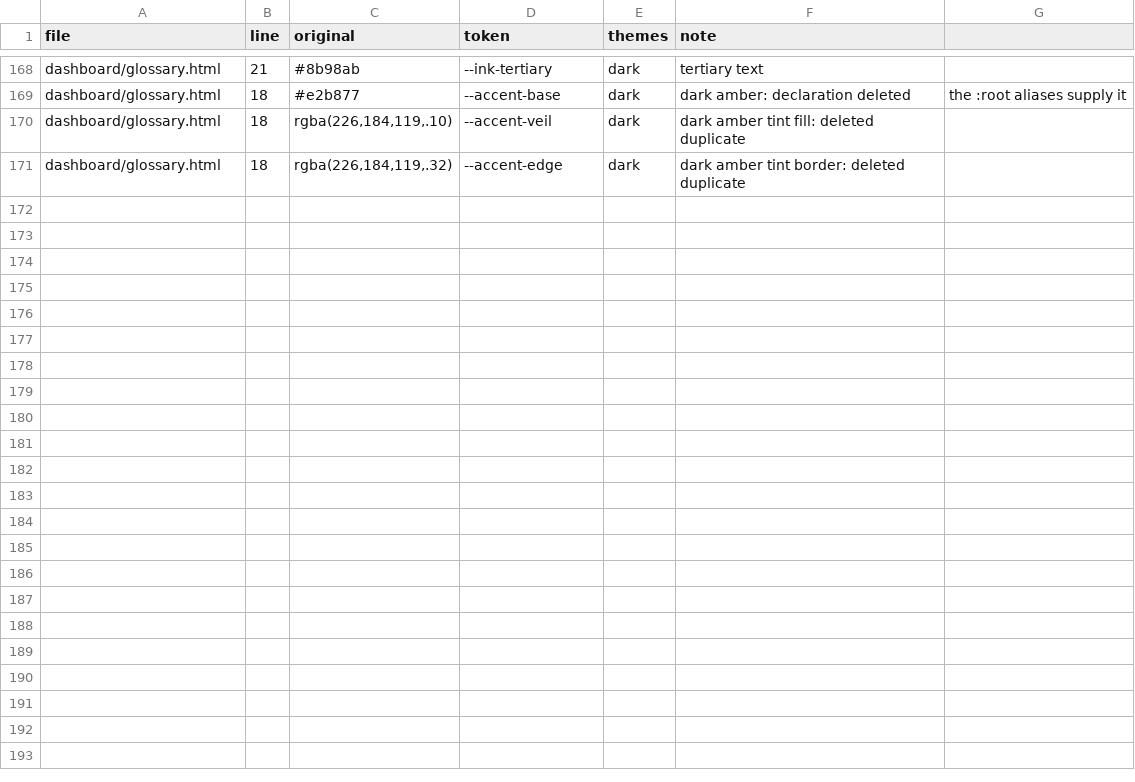
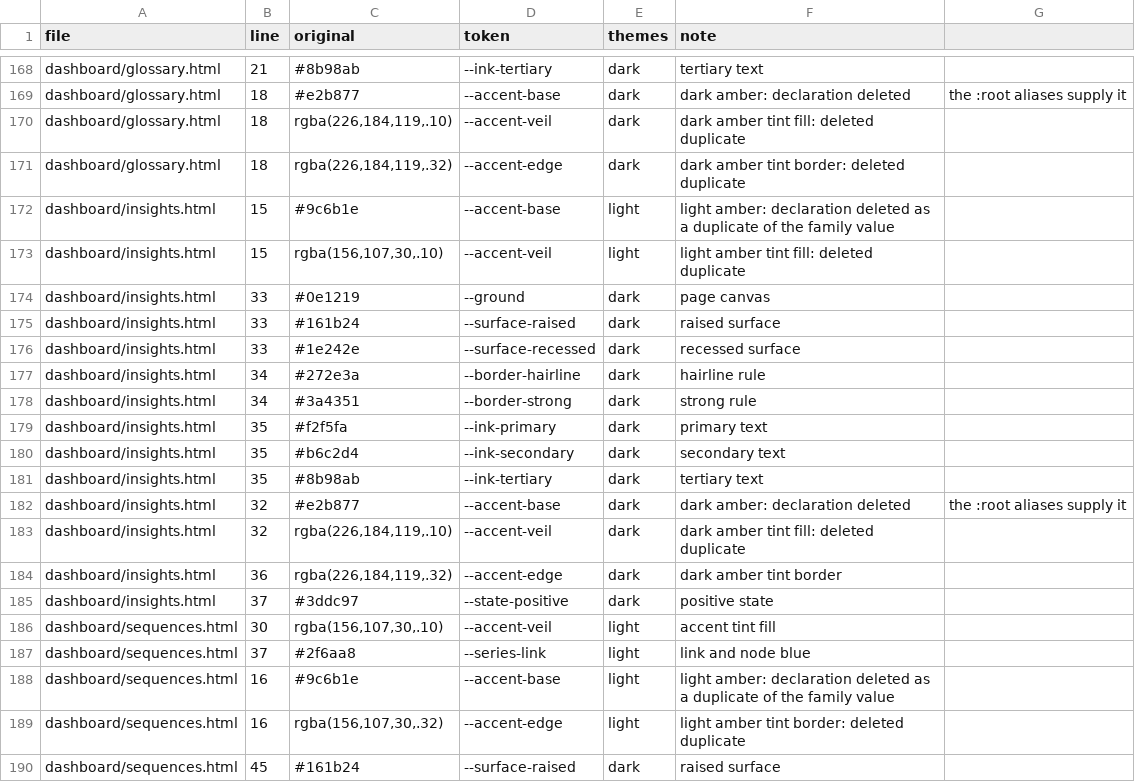
Before and after one commit to Jbuck1016/arsenal-analytics, a CSV file: restyle/token-map.csv, drawn as a sheet; only a part is shown, gaps mark what is left out; the diff covers the shown part only; the diff names each change by its address in the sheet, - before the commit and + after, or states it on an @@ line.

```diff
--- a/restyle/token-map.csv
+++ b/restyle/token-map.csv
+row 172: dashboard/insights.html | 15 | #9c6b1e | --accent-base | light | light amber: declaration deleted as a duplicate of the family value
+row 173: dashboard/insights.html | 15 | rgba(156,107,30,.10) | --accent-veil | light | light amber tint fill: deleted duplicate
+row 174: dashboard/insights.html | 33 | #0e1219 | --ground | dark | page canvas
+row 175: dashboard/insights.html | 33 | #161b24 | --surface-raised | dark | raised surface
+row 176: dashboard/insights.html | 33 | #1e242e | --surface-recessed | dark | recessed surface
+row 177: dashboard/insights.html | 34 | #272e3a | --border-hairline | dark | hairline rule
+row 178: dashboard/insights.html | 34 | #3a4351 | --border-strong | dark | strong rule
+row 179: dashboard/insights.html | 35 | #f2f5fa | --ink-primary | dark | primary text
+row 180: dashboard/insights.html | 35 | #b6c2d4 | --ink-secondary | dark | secondary text
+row 181: dashboard/insights.html | 35 | #8b98ab | --ink-tertiary | dark | tertiary text
+row 182: dashboard/insights.html | 32 | #e2b877 | --accent-base | dark | dark amber: declaration deleted | the :root aliases supply it
+row 183: dashboard/insights.html | 32 | rgba(226,184,119,.10) | --accent-veil | dark | dark amber tint fill: deleted duplicate
+row 184: dashboard/insights.html | 36 | rgba(226,184,119,.32) | --accent-edge | dark | dark amber tint border
+row 185: dashboard/insights.html | 37 | #3ddc97 | --state-positive | dark | positive state
+row 186: dashboard/sequences.html | 30 | rgba(156,107,30,.10) | --accent-veil | light | accent tint fill
+row 187: dashboard/sequences.html | 37 | #2f6aa8 | --series-link | light | link and node blue
+row 188: dashboard/sequences.html | 16 | #9c6b1e | --accent-base | light | light amber: declaration deleted as a duplicate of the family value
+row 189: dashboard/sequences.html | 16 | rgba(156,107,30,.32) | --accent-edge | light | light amber tint border: deleted duplicate
+row 190: dashboard/sequences.html | 45 | #161b24 | --surface-raised | dark | raised surface
```
Also changed, not shown: 14 added rows elsewhere in this file, restyle/deliberate-skips.csv, restyle/pinned.csv, 2 other files.
